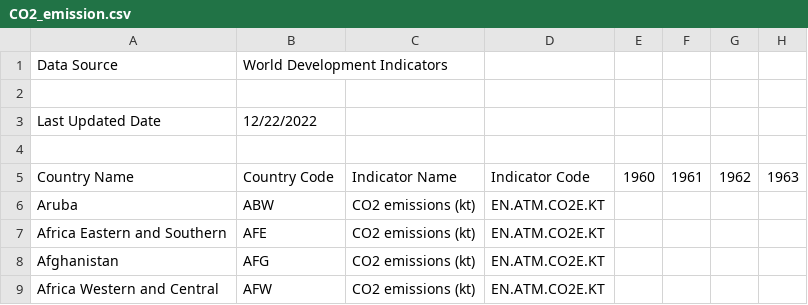
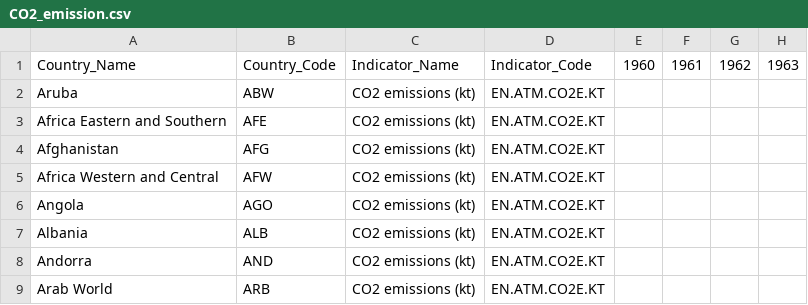
Before and after one commit to Rz1019/assignment04, a CSV file: data/CO2_emission.csv, drawn as a sheet; only a part is shown; the shorter side is filled out with more unchanged rows; removed rows and columns are numbered as before the commit, all else as after; rows hold the shown columns only; the diff names each change by its address in the sheet, - before the commit and + after, or states it on an @@ line.

```diff
--- a/data/CO2_emission.csv
+++ b/data/CO2_emission.csv
-row 1: Data Source | World Development Indicators
-row 2: (empty)
-row 3: Last Updated Date | 12/22/2022
-row 4: (empty)
-A1: Country Name
+A1: Country_Name
-B1: Country Code
+B1: Country_Code
-C1: Indicator Name
+C1: Indicator_Name
-D1: Indicator Code
+D1: Indicator_Code
```
Also changed, not shown: 2 other files.
